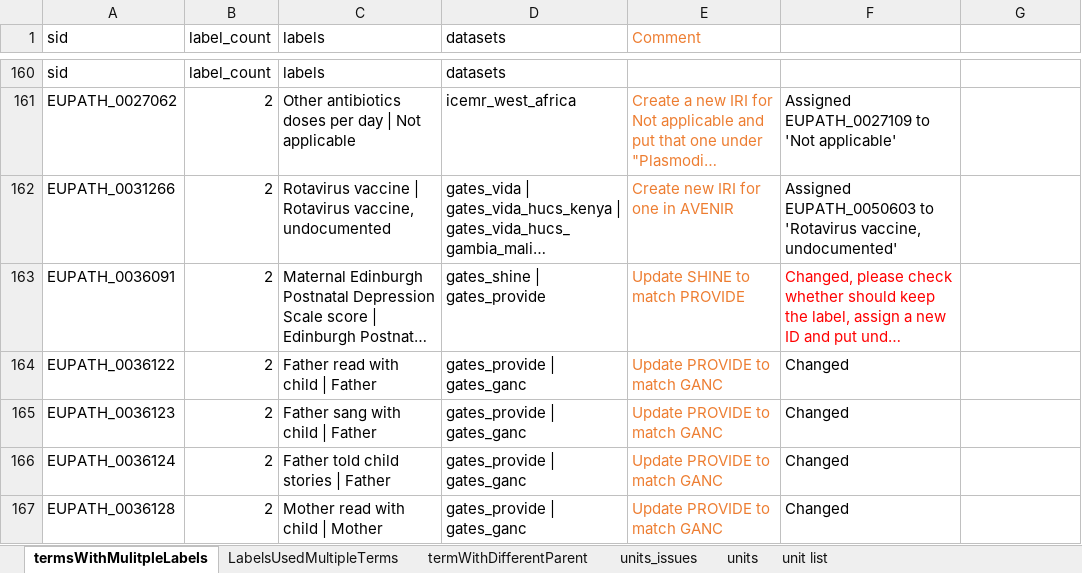
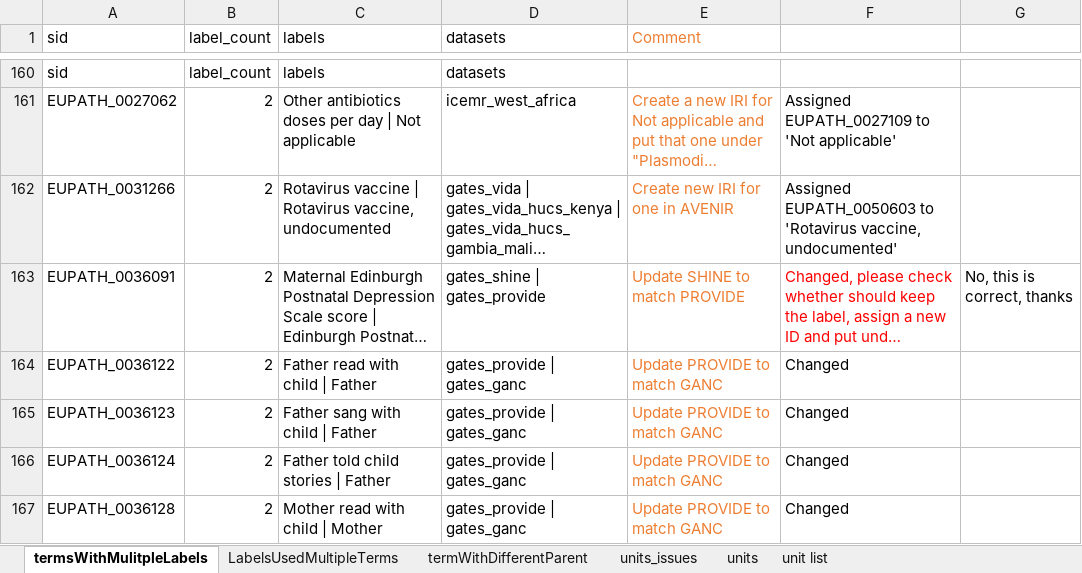
Before and after one commit to VEuPathDB/ApiCommonData, an Excel workbook: Load/ontology/harmonization/clinEpi_eda_inconsistencyIssues.xlsx, sheet termsWithMulitpleLabels, drawn as a sheet; only a part is shown, gaps mark what is left out; long unchanged cells end in …; values as stored, in another font and other column widths than the file's, no borders; the diff names each change by its address in the sheet, - before the commit and + after, or states it on an @@ line.

```diff
--- a/Load/ontology/harmonization/clinEpi_eda_inconsistencyIssues.xlsx (sheet termsWithMulitpleLabels)
+++ b/Load/ontology/harmonization/clinEpi_eda_inconsistencyIssues.xlsx (sheet termsWithMulitpleLabels)
-G163: (empty)
+G163: No, this is correct, thanks
```
Also changed, not shown: sheet termWithDifferentParent.
